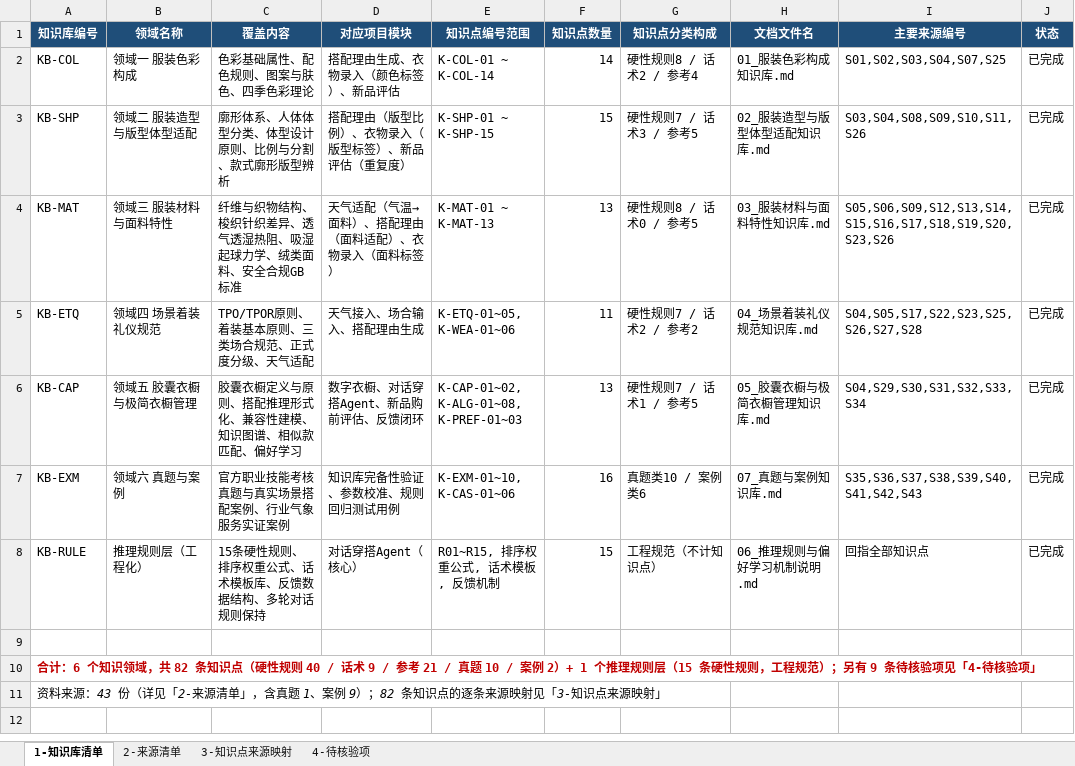
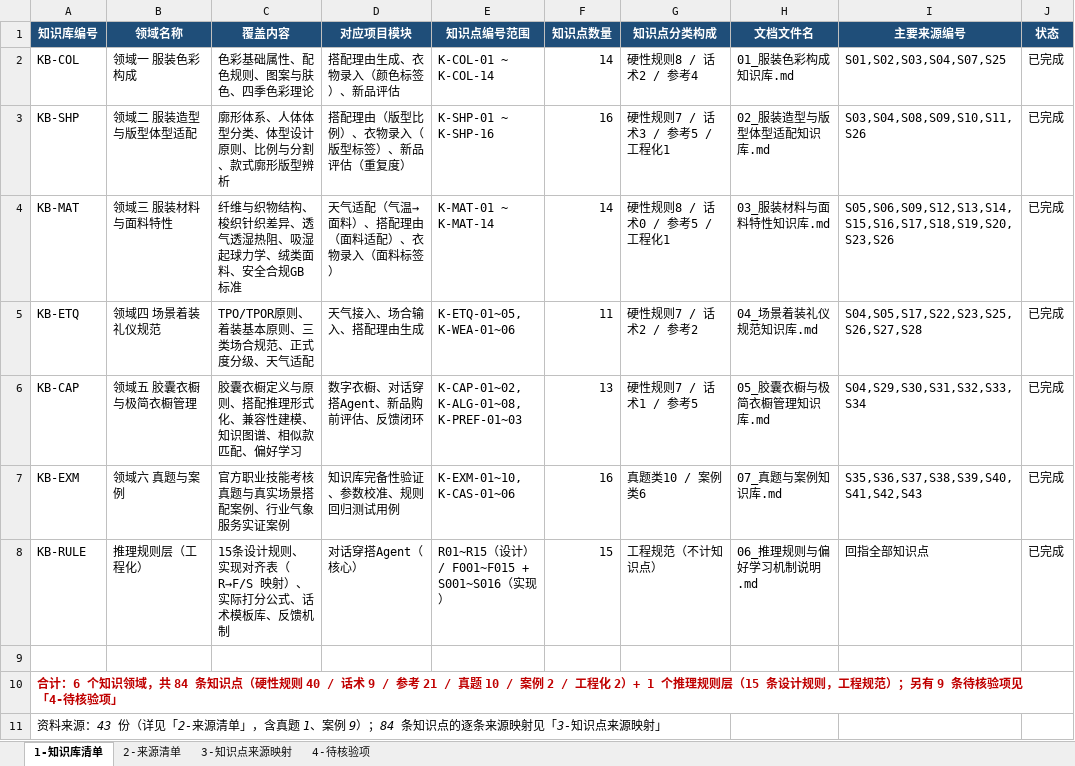
Before and after one commit to Annabelle-Lin/outfit-partner, an Excel workbook: data/s3_kb/知识库清单.xlsx, sheet 1-知识库清单, drawn as a sheet; values as stored, in another font and other column widths than the file's, no borders; the diff names each change by its address in the sheet, - before the commit and + after, or states it on an @@ line.

```diff
--- a/data/s3_kb/知识库清单.xlsx (sheet 1-知识库清单)
+++ b/data/s3_kb/知识库清单.xlsx (sheet 1-知识库清单)
-E3 (知识点编号范围): K-SHP-01 ~ K-SHP-15
+E3 (知识点编号范围): K-SHP-01 ~ K-SHP-16
-F3 (知识点数量): 15
+F3 (知识点数量): 16
-G3 (知识点分类构成): 硬性规则7 / 话术3 / 参考5
+G3 (知识点分类构成): 硬性规则7 / 话术3 / 参考5 / 工程化1
-E4 (知识点编号范围): K-MAT-01 ~ K-MAT-13
+E4 (知识点编号范围): K-MAT-01 ~ K-MAT-14
-F4 (知识点数量): 13
+F4 (知识点数量): 14
-G4 (知识点分类构成): 硬性规则8 / 话术0 / 参考5
+G4 (知识点分类构成): 硬性规则8 / 话术0 / 参考5 / 工程化1
-C8 (覆盖内容): 15条硬性规则、排序权重公式、话术模板库、反馈数据结构、多轮对话规则保持
+C8 (覆盖内容): 15条设计规则、实现对齐表（R→F/S 映射）、实际打分公式、话术模板库、反馈机制
-E8 (知识点编号范围): R01~R15, 排序权重公式, 话术模板, 反馈机制
+E8 (知识点编号范围): R01~R15（设计）/ F001~F015 + S001~S016（实现）
-A10 (知识库编号): …域，共 82 条知识点（硬性规则 40 / 话术 9 / 参考 21 / 真题 10 / 案例 2）+ 1 个推理规则层（15 条硬性规则，工…
+A10 (知识库编号): …域，共 84 条知识点（硬性规则 40 / 话术 9 / 参考 21 / 真题 10 / 案例 2 / 工程化 2）+ 1 个推理规则层（15 条设计规则，工…
-A11 (知识库编号): …9）；82 条知识点…
+A11 (知识库编号): …9）；84 条知识点…
```
Also changed, not shown: sheet 3-知识点来源映射, sheet 2-来源清单, 27 other files.
